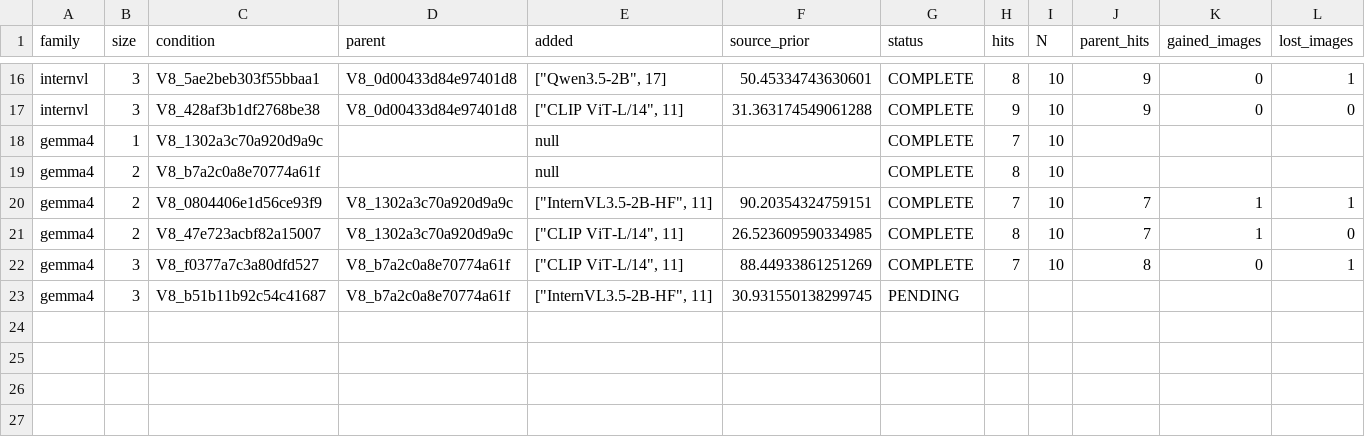
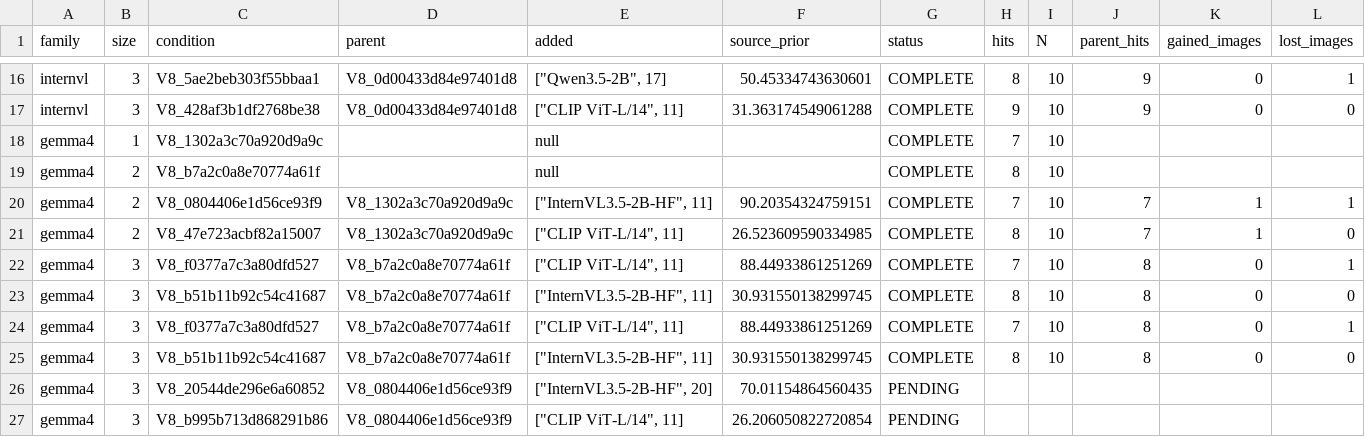
Before and after one commit to pe0-p1e/exper-tran, a CSV file: experiments/2026-10-a100-precommercial-v7-targeted-50/reports/v8_stage12_joint24h/reports/integrated_conditional_search.csv, drawn as a sheet; only a part is shown, gaps mark what is left out.

```diff
--- a/experiments/2026-10-a100-precommercial-v7-targeted-50/reports/v8_stage12_joint24h/reports/integrated_conditional_search.csv
+++ b/experiments/2026-10-a100-precommercial-v7-targeted-50/reports/v8_stage12_joint24h/reports/integrated_conditional_search.csv
@@ -22,2 +22,6 @@ gemma4,2,V8_47e723acbf82a15007,V8_1302a3c70a920d9a9c,"[""CLIP ViT-L/14"", 11]",2
 gemma4,3,V8_f0377a7c3a80dfd527,V8_b7a2c0a8e70774a61f,"[""CLIP ViT-L/14"", 11]",88.44933861251269,COMPLETE,7,10,8,0,1
-gemma4,3,V8_b51b11b92c54c41687,V8_b7a2c0a8e70774a61f,"[""InternVL3.5-2B-HF"", 11]",30.931550138299745,PENDING,,,,,
+gemma4,3,V8_b51b11b92c54c41687,V8_b7a2c0a8e70774a61f,"[""InternVL3.5-2B-HF"", 11]",30.931550138299745,COMPLETE,8,10,8,0,0
+gemma4,3,V8_f0377a7c3a80dfd527,V8_b7a2c0a8e70774a61f,"[""CLIP ViT-L/14"", 11]",88.44933861251269,COMPLETE,7,10,8,0,1
+gemma4,3,V8_b51b11b92c54c41687,V8_b7a2c0a8e70774a61f,"[""InternVL3.5-2B-HF"", 11]",30.931550138299745,COMPLETE,8,10,8,0,0
+gemma4,3,V8_20544de296e6a60852,V8_0804406e1d56ce93f9,"[""InternVL3.5-2B-HF"", 20]",70.01154864560435,PENDING,,,,,
+gemma4,3,V8_b995b713d868291b86,V8_0804406e1d56ce93f9,"[""CLIP ViT-L/14"", 11]",26.206050822720854,PENDING,,,,,
```
Also changed, not shown: experiments/2026-10-a100-precommercial-v7-targeted-50/reports/v8_stage12_joint24h/reports/conditions.csv, experiments/2026-10-a100-precommercial-v7-targeted-50/reports/v8_stage12_joint24h/reports/directions.csv, 16 other files.
